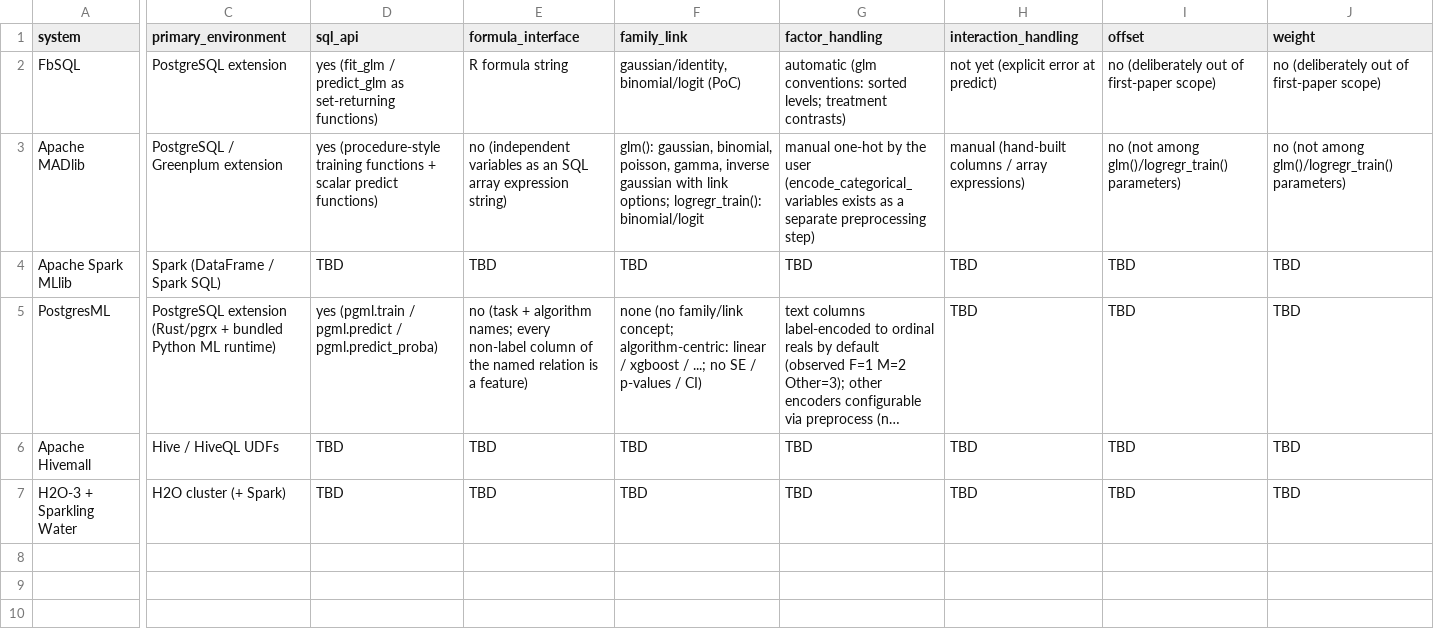
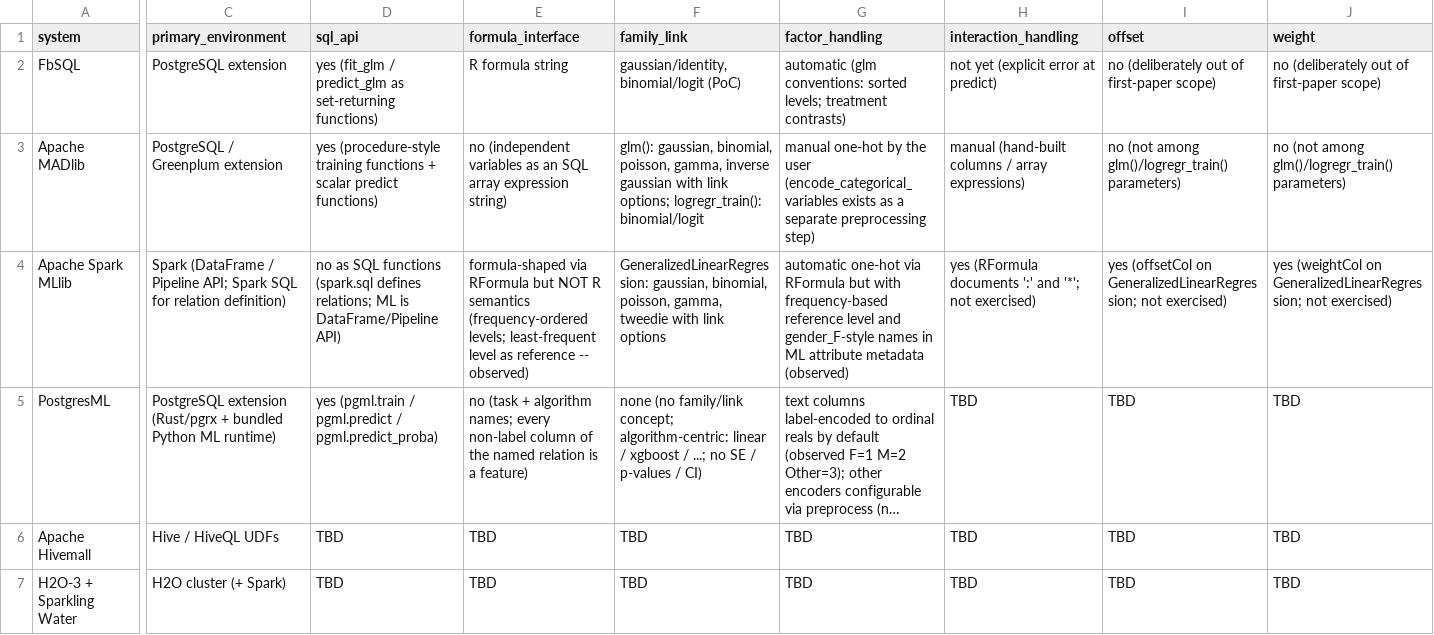
Before and after one commit to dsc-chiba-u/FbSQL-experiments, a CSV file: data/related_work.csv, drawn as a sheet; only a part is shown, gaps mark what is left out; long unchanged cells end in …; the diff covers the shown part only; the diff names each change by its address in the sheet, - before the commit and + after, or states it on an @@ line.

```diff
--- a/data/related_work.csv
+++ b/data/related_work.csv
-C4 (primary_environment): …(DataFrame / Spark SQL)
+C4 (primary_environment): …(DataFrame / Pipeline API; Spark SQL for relation definition)
-D4 (sql_api): TBD
+D4 (sql_api): no as SQL functions (spark.sql defines relations; ML is DataFrame/Pipeline API)
-E4 (formula_interface): TBD
+E4 (formula_interface): formula-shaped via RFormula but NOT R semantics (frequency-ordered levels; least-frequent level as reference -- observed)
-F4 (family_link): TBD
+F4 (family_link): GeneralizedLinearRegression: gaussian, binomial, poisson, gamma, tweedie with link options
-G4 (factor_handling): TBD
+G4 (factor_handling): automatic one-hot via RFormula but with frequency-based reference level and gender_F-style names in ML attribute metadata (observed)
-H4 (interaction_handling): TBD
+H4 (interaction_handling): yes (RFormula documents ':' and '*'; not exercised)
-I4 (offset): TBD
+I4 (offset): yes (offsetCol on GeneralizedLinearRegression; not exercised)
-J4 (weight): TBD
+J4 (weight): yes (weightCol on GeneralizedLinearRegression; not exercised)
```
Also changed, not shown: 9 edited cells elsewhere in this file, 12 other files.
